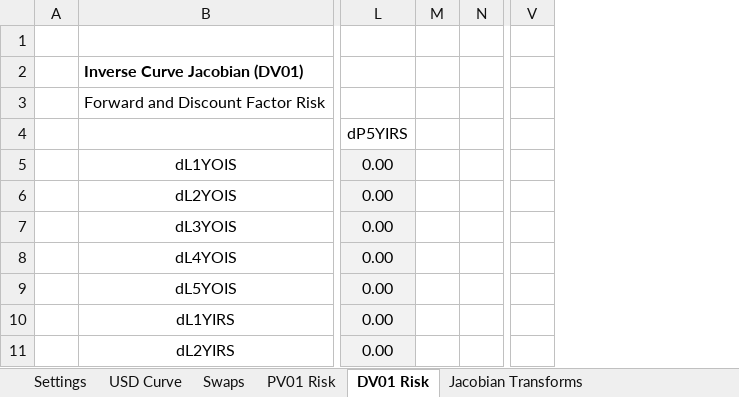
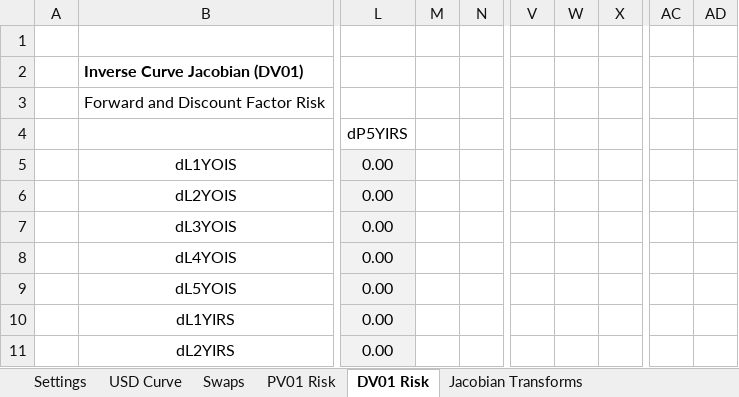
Before and after one commit to nburgessx/SwapsBook, an Excel workbook: 04 Yield Curves/06 Advanced Curve Features/RiskJacobian.xlsm, sheet DV01 Risk, drawn as a sheet; only a part is shown, gaps mark what is left out; values as stored, in another font and other column widths than the file's, no borders; charts and pictures not drawn; removed rows and columns are numbered as before the commit, all else as after; the diff covers the shown part only; the diff names each change by its address in the sheet, - before the commit and + after, or states it on an @@ line.

```diff
--- a/04 Yield Curves/06 Advanced Curve Features/RiskJacobian.xlsm (sheet DV01 Risk)
+++ b/04 Yield Curves/06 Advanced Curve Features/RiskJacobian.xlsm (sheet DV01 Risk)
-column M, empty
+column M, empty
+column W, empty
+column X, empty
+column AC, empty
+column AD, empty
```
Also changed, not shown: 3 added rows, 1 removed row, 19 edited cells and cell formats elsewhere in this sheet, sheet Jacobian Transforms, formulas that keep their value, charts or pictures, .Excel/RiskJacobian.xlsm.
